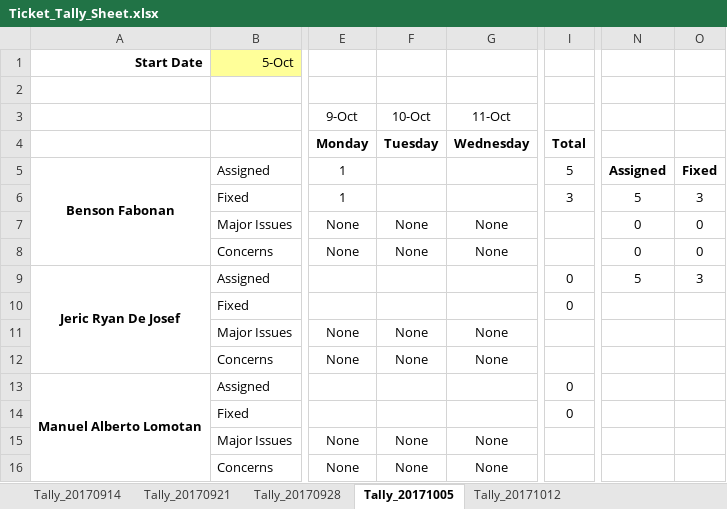
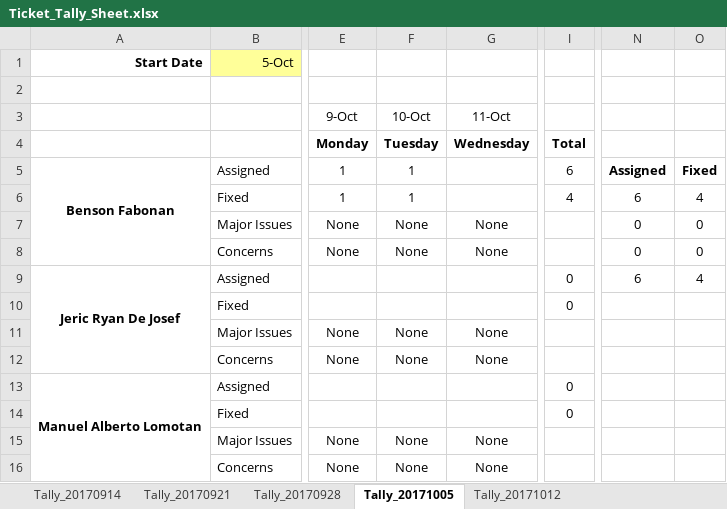
Before and after one commit to bfabonan/SSIS-Shared, an Excel workbook: Ticket_Tally_Sheet.xlsx, sheet Tally_20171005, drawn as a sheet; only a part is shown, gaps mark what is left out; values as stored, in another font and other column widths than the file's, no borders; the diff names each change by its address in the sheet, - before the commit and + after, or states it on an @@ line.

Commit message:
Entry added for 10/10/2017

```diff
--- a/Ticket_Tally_Sheet.xlsx (sheet Tally_20171005)
+++ b/Ticket_Tally_Sheet.xlsx (sheet Tally_20171005)
-F5:F6 (Tuesday): (empty)
+F5:F6 (Tuesday): 1
-I5 (Total): 5
+I5 (Total): 6
-I6 (Total): 3
+I6 (Total): 4
-N6: 5
+N6: 6
-O6: 3
+O6: 4
-N9: 5
+N9: 6
-O9: 3
+O9: 4
```
Also changed, not shown: DailyTicketReport.xlsx.
